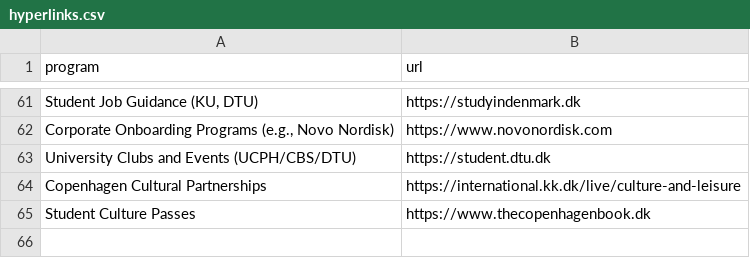
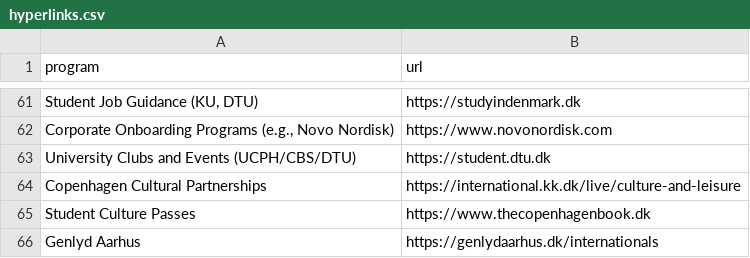
Before and after one commit to KellyDRasmussen/initiatives, a CSV file: hyperlinks.csv, drawn as a sheet; only a part is shown, gaps mark what is left out.

Commit message:
Update hyperlinks.csv

```diff
--- a/hyperlinks.csv
+++ b/hyperlinks.csv
@@ -65 +65,2 @@ Copenhagen Cultural Partnerships,https://international.kk.dk/live/culture-and-le
 Student Culture Passes,https://www.thecopenhagenbook.dk
+Genlyd Aarhus, https://genlydaarhus.dk/internationals
```
